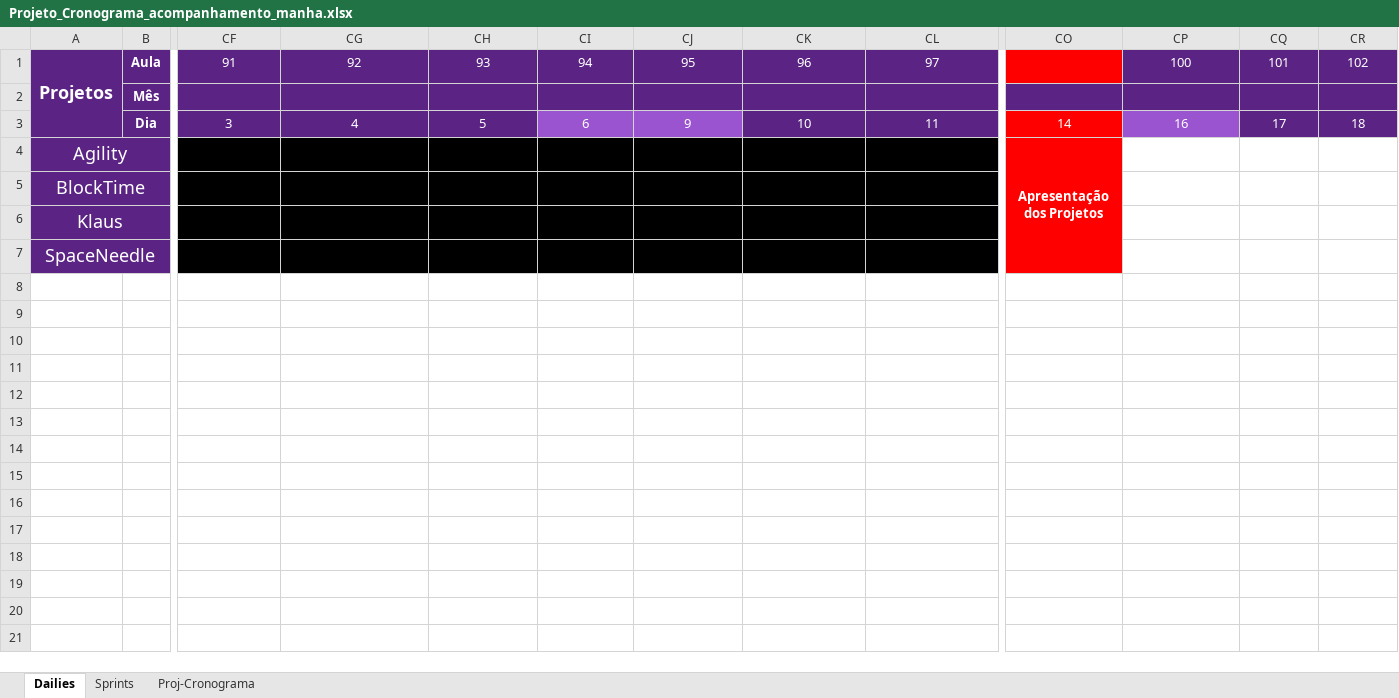
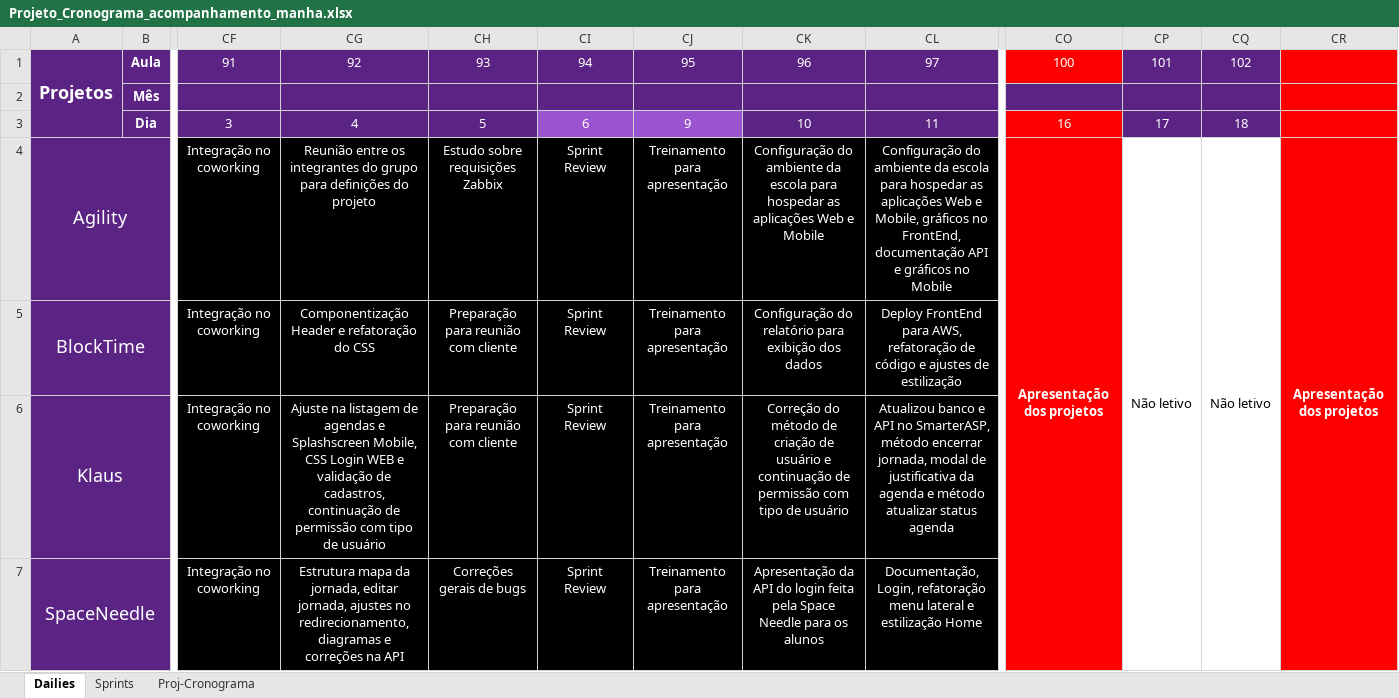
Before and after one commit to Saulomsantos/2s2019-t3-mentoria, an Excel workbook: Cronograma/Projeto_Cronograma_acompanhamento_manha.xlsx, sheet Dailies, drawn as a sheet; only a part is shown, gaps mark what is left out; values as stored, in another font and other column widths than the file's, no borders; removed rows and columns are numbered as before the commit, all else as after; the diff names each change by its address in the sheet, - before the commit and + after, or states it on an @@ line.

Commit message:
Adiciona dailies entre 03 e 12-12

```diff
--- a/Cronograma/Projeto_Cronograma_acompanhamento_manha.xlsx (sheet Dailies)
+++ b/Cronograma/Projeto_Cronograma_acompanhamento_manha.xlsx (sheet Dailies)
-column CO, rows 3-4: 14 | Apresentação dos Projetos
+column CR, row 4: Apresentação dos projetos
-CO1 fill: #5B2484
+CO1 fill: #FF0000
-CO3 fill: #9B54D0
+CO3 fill: #FF0000
-CF4:CF7: (empty)
+CF4:CF7: Integração no coworking
-CG4: (empty)
+CG4: Reunião entre os integrantes do grupo para definições do projeto
-CH4: (empty)
+CH4: Estudo sobre requisições Zabbix
-CI4:CI7: (empty)
+CI4:CI7: Sprint Review
-CJ4:CJ7: (empty)
+CJ4:CJ7: Treinamento para apresentação
-CK4: (empty)
+CK4: Configuração do ambiente da escola para hospedar as aplicações Web e Mobile
-CL4: (empty)
+CL4: Configuração do ambiente da escola para hospedar as aplicações Web e Mobile, gráficos no FrontEnd, documentação API e gráficos no Mobile
-CO4: (empty)
+CO4: Apresentação dos projetos
-CO4:CO7 fill: none
+CO4:CO7 fill: #FF0000
+CO4:CO7 merged
-CP4: (empty)
+CP4: Não letivo
+CP4:CP7 merged
-CQ4: (empty)
+CQ4: Não letivo
+CQ4:CQ7 merged
-CG5: (empty)
+CG5: Componentização Header e refatoração do CSS
-CH5:CH6: (empty)
+CH5:CH6: Preparação para reunião com cliente
-CK5: (empty)
+CK5: Configuração do relatório para exibição dos dados
-CL5: (empty)
+CL5: Deploy FrontEnd para AWS, refatoração de código e ajustes de estilização
-CG6: (empty)
+CG6: Ajuste na listagem de agendas e Splashscreen Mobile, CSS Login WEB e validação de cadastros, continuação de permissão com tipo de usuário
-CK6: (empty)
+CK6: Correção do método de criação de usuário e continuação de permissão com tipo de usuário
-CL6: (empty)
+CL6: Atualizou banco e API no SmarterASP, método encerrar jornada, modal de justificativa da agenda e método atualizar status agenda
-CG7: (empty)
+CG7: Estrutura mapa da jornada, editar jornada, ajustes no redirecionamento, diagramas e correções na API
-CH7: (empty)
+CH7: Correções gerais de bugs
-CK7: (empty)
+CK7: Apresentação da API do login feita pela Space Needle para os alunos
-CL7: (empty)
+CL7: Documentação, Login, refatoração menu lateral e estilização Home
```
